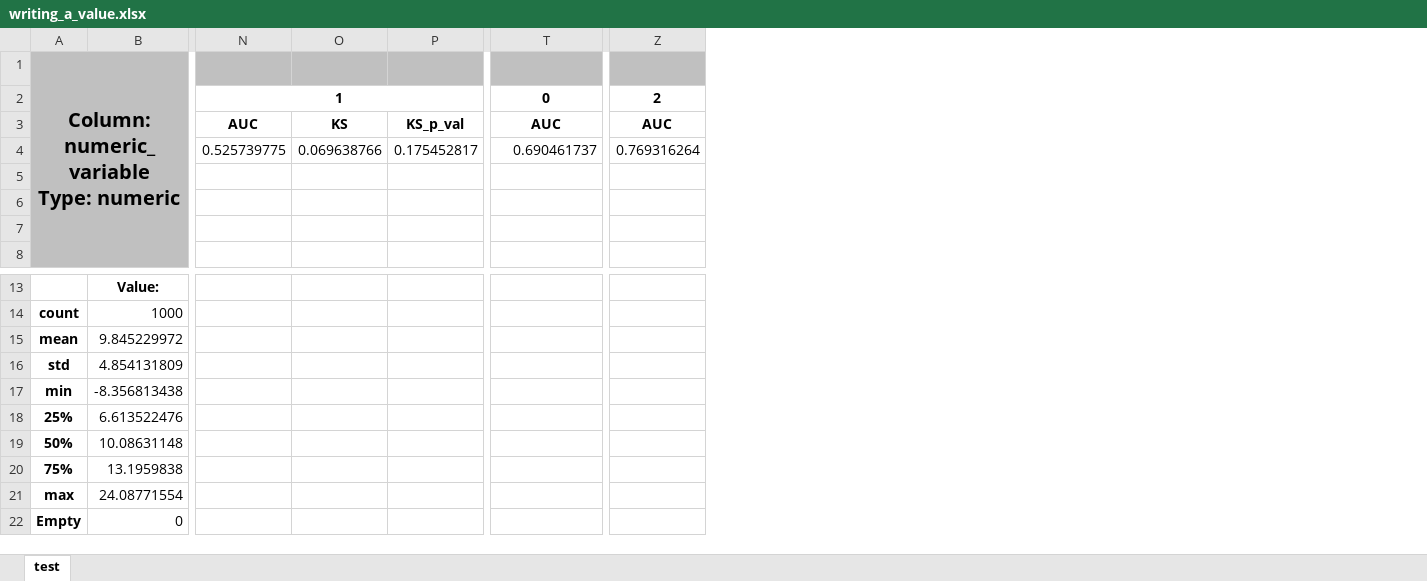
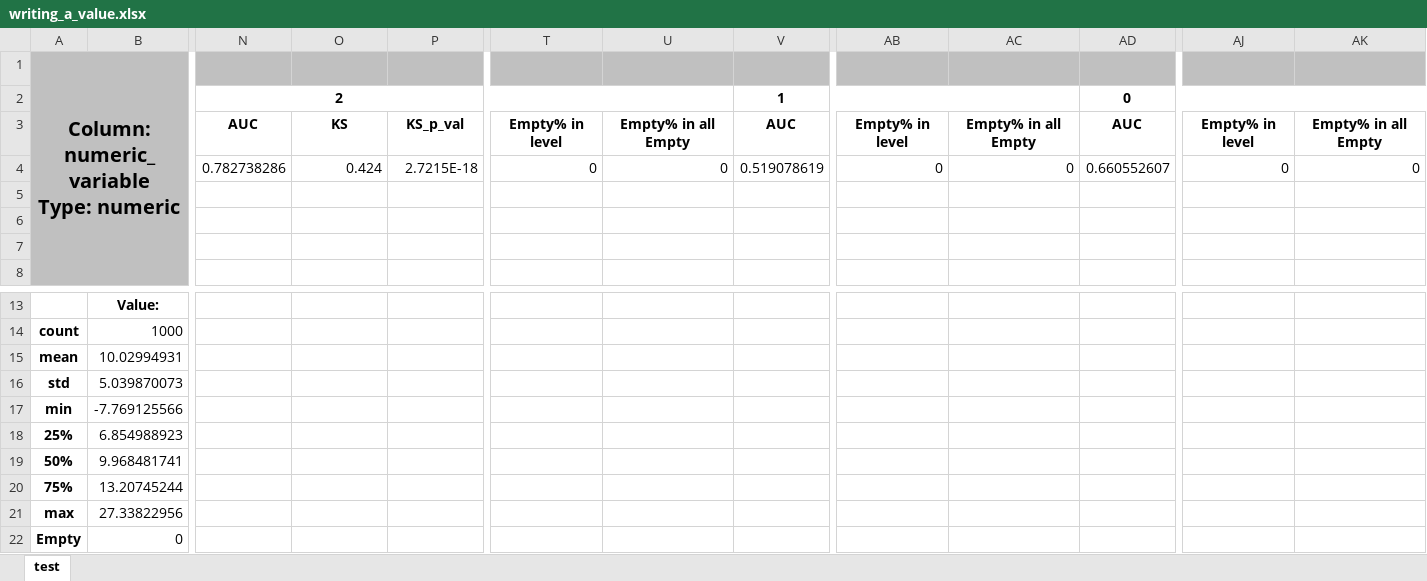
Before and after one commit to Dranikf/classification_power_predictor, an Excel workbook: test_result/writing_a_value.xlsx, sheet test, drawn as a sheet; only a part is shown, gaps mark what is left out; values as stored, in another font and other column widths than the file's, no borders; removed rows and columns are numbered as before the commit, all else as after; rows hold the shown columns only; the diff names each change by its address in the sheet, - before the commit and + after, or states it on an @@ line.

```diff
--- a/test_result/writing_a_value.xlsx (sheet test)
+++ b/test_result/writing_a_value.xlsx (sheet test)
+column U, row 3: Empty% in all Empty
+column V, rows 2-3: 1 | AUC
-column Z, rows 2-3: 2 | AUC
+column AB, row 3: Empty% in level
+column AC, row 3: Empty% in all Empty
+column AD, rows 2-3: 0 | AUC
+column AJ, row 3: Empty% in level
+column AK, row 3: Empty% in all Empty
-N2: 1
+N2: 2
-N2:S2 merged
+N2:U2 merged
-T2: 0
+T2: (empty)
-T2:Y2 merged
-T3: AUC
+T3: Empty% in level
-row 4:  |  | 0.525739775 | 0.069638766 | 0.175452817 | 0.690461737 | 0.769316264
+row 4:  |  | 0.782738286 | 0.424 | 2.7215E-18 | 0 | 0 | 0.519078619 | 0 | 0 | 0.660552607 | 0 | 0
-B15: 9.845229972
+B15: 10.02994931
-B16: 4.854131809
+B16: 5.039870073
-B17: -8.356813438
+B17: -7.769125566
-B18: 6.613522476
+B18: 6.854988923
-B19: 10.08631148
+B19: 9.968481741
-B20: 13.1959838
+B20: 13.20745244
-B21: 24.08771554
+B21: 27.33822956
```
Also changed, not shown: test_result/double_header_saver.xlsx, test_result/result_test.xlsx, 3 other files.
